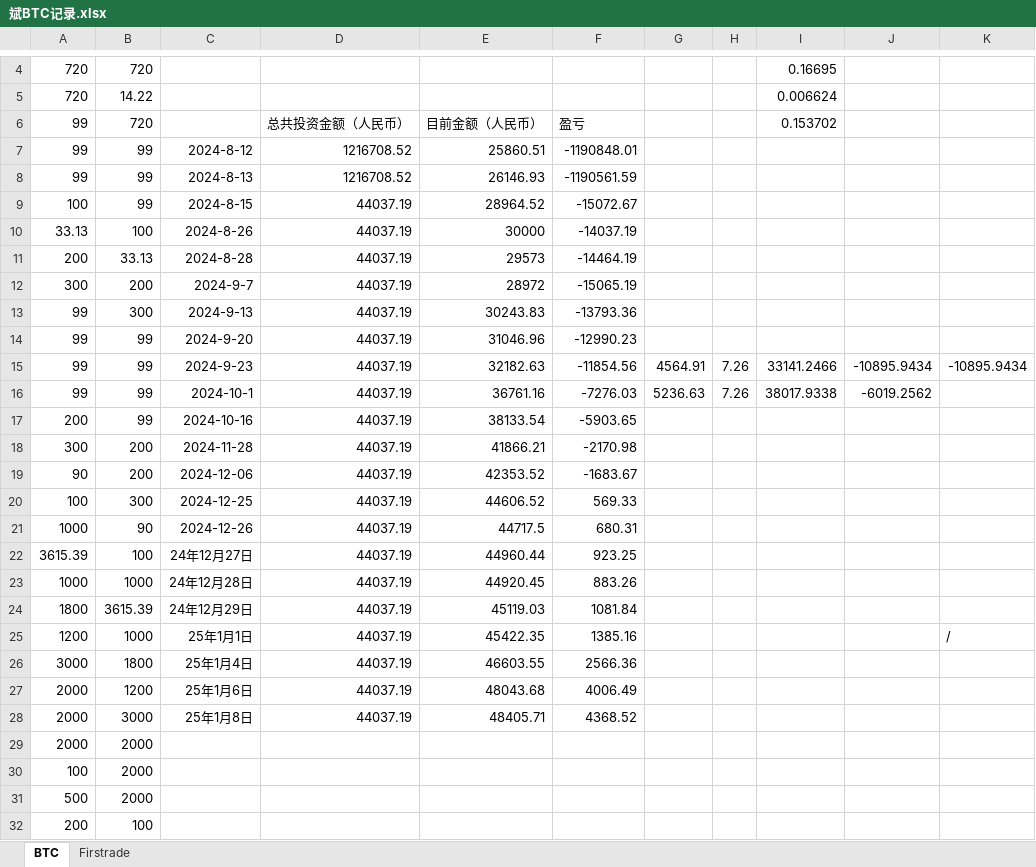
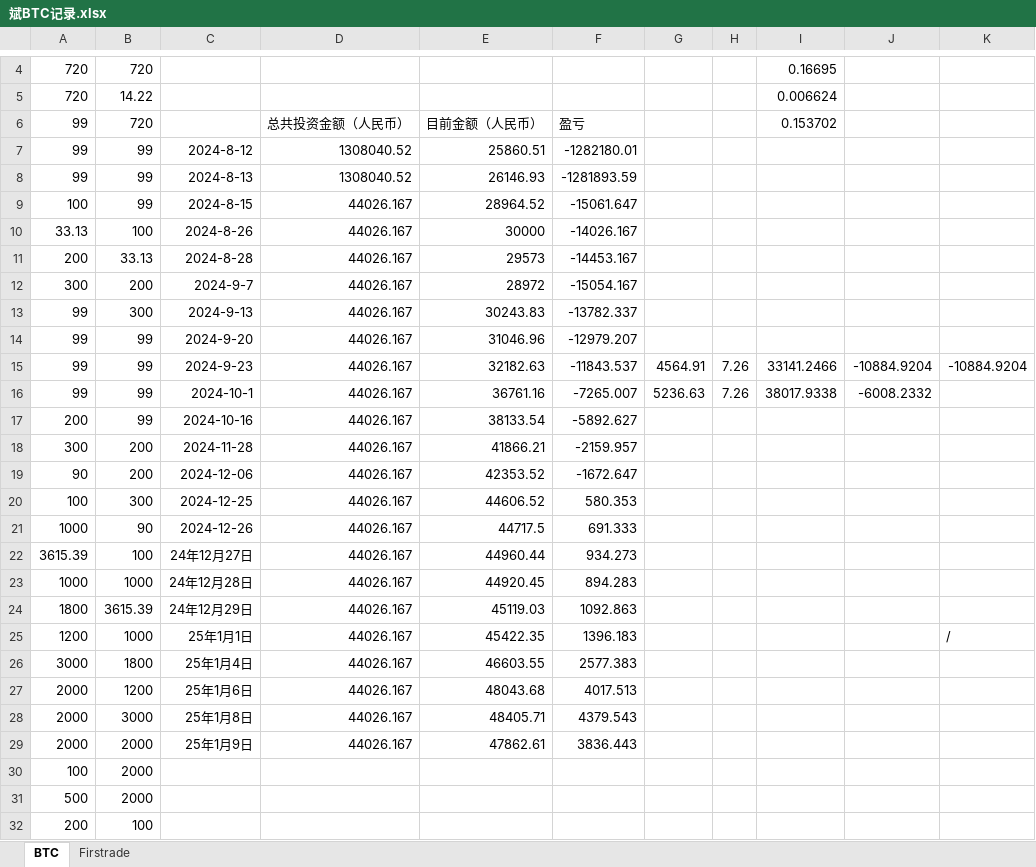
Before and after one commit to qcao2003/mother_BTC_record, an Excel workbook: 斌BTC记录.xlsx, sheet BTC, drawn as a sheet; only a part is shown, gaps mark what is left out; values as stored, in another font and other column widths than the file's, no borders; the diff covers the shown part only; the diff names each change by its address in the sheet, - before the commit and + after, or states it on an @@ line.

```diff
--- a/斌BTC记录.xlsx (sheet BTC)
+++ b/斌BTC记录.xlsx (sheet BTC)
-D7:D8: 1216708.52
+D7:D8: 1308040.52
-F7: -1190848.01
+F7: -1282180.01
-F8: -1190561.59
+F8: -1281893.59
-D9:D28: 44037.19
+D9:D28: 44026.167
-F9: -15072.67
+F9: -15061.647
-F10: -14037.19
+F10: -14026.167
-F11: -14464.19
+F11: -14453.167
-F12: -15065.19
+F12: -15054.167
-F13: -13793.36
+F13: -13782.337
-F14: -12990.23
+F14: -12979.207
-F15: -11854.56
+F15: -11843.537
-J15: -10895.9434
+J15: -10884.9204
-K15: -10895.9434
+K15: -10884.9204
-F16: -7276.03
+F16: -7265.007
-J16: -6019.2562
+J16: -6008.2332
-F17: -5903.65
+F17: -5892.627
-F18: -2170.98
+F18: -2159.957
-F19: -1683.67
+F19: -1672.647
-F20: 569.33
+F20: 580.353
-F21: 680.31
+F21: 691.333
-F22: 923.25
+F22: 934.273
-F23: 883.26
+F23: 894.283
-F24: 1081.84
+F24: 1092.863
-F25: 1385.16
+F25: 1396.183
-F26: 2566.36
+F26: 2577.383
-F27: 4006.49
+F27: 4017.513
-F28: 4368.52
+F28: 4379.543
-C29: (empty)
+C29: 25年1月9日
-D29: (empty)
+D29: 44026.167
-E29: (empty)
+E29: 47862.61
-F29: (empty)
+F29: 3836.443
```
Also changed, not shown: 2 added rows elsewhere in this sheet, 2 other files.
